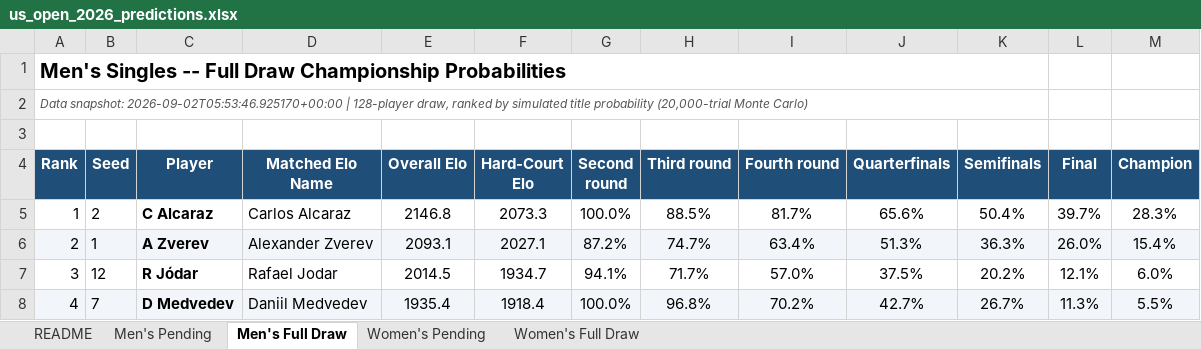
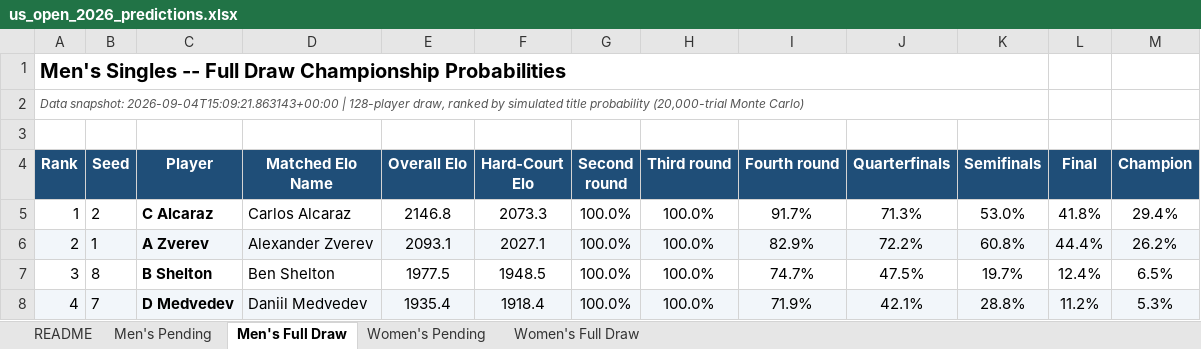
Before and after one commit to chamoweee/claude-code, an Excel workbook: projects/us-open-predictor/predictions/us_open_2026_predictions.xlsx, sheet Men's Full Draw, drawn as a sheet; only a part is shown; values as stored, in another font and other column widths than the file's, no borders; the diff covers the shown part only; the diff names each change by its address in the sheet, - before the commit and + after, or states it on an @@ line.

```diff
--- a/projects/us-open-predictor/predictions/us_open_2026_predictions.xlsx (sheet Men's Full Draw)
+++ b/projects/us-open-predictor/predictions/us_open_2026_predictions.xlsx (sheet Men's Full Draw)
-A2 (Rank): Data snapshot: 2026-09-02T05:53:46.925170+00:00 | 128-player…
+A2 (Rank): Data snapshot: 2026-09-04T15:09:21.863143+00:00 | 128-player…
-H5 (Third round): 88.5%
+H5 (Third round): 100.0%
-I5 (Fourth round): 81.7%
+I5 (Fourth round): 91.7%
-J5 (Quarterfinals): 65.6%
+J5 (Quarterfinals): 71.3%
-K5 (Semifinals): 50.4%
+K5 (Semifinals): 53.0%
-L5 (Final): 39.7%
+L5 (Final): 41.8%
-M5 (Champion): 28.3%
+M5 (Champion): 29.4%
-G6 (Second round): 87.2%
+G6 (Second round): 100.0%
-H6 (Third round): 74.7%
+H6 (Third round): 100.0%
-I6 (Fourth round): 63.4%
+I6 (Fourth round): 82.9%
-J6 (Quarterfinals): 51.3%
+J6 (Quarterfinals): 72.2%
-K6 (Semifinals): 36.3%
+K6 (Semifinals): 60.8%
-L6 (Final): 26.0%
+L6 (Final): 44.4%
-M6 (Champion): 15.4%
+M6 (Champion): 26.2%
-B7 (Seed): 12
+B7 (Seed): 8
-C7 (Player): R Jódar
+C7 (Player): B Shelton
-D7 (Matched Elo Name): Rafael Jodar
+D7 (Matched Elo Name): Ben Shelton
-E7 (Overall Elo): 2014.5
+E7 (Overall Elo): 1977.5
-F7 (Hard-Court Elo): 1934.7
+F7 (Hard-Court Elo): 1948.5
-G7 (Second round): 94.1%
+G7 (Second round): 100.0%
-H7 (Third round): 71.7%
+H7 (Third round): 100.0%
-I7 (Fourth round): 57.0%
+I7 (Fourth round): 74.7%
-J7 (Quarterfinals): 37.5%
+J7 (Quarterfinals): 47.5%
-K7 (Semifinals): 20.2%
+K7 (Semifinals): 19.7%
-L7 (Final): 12.1%
+L7 (Final): 12.4%
-M7 (Champion): 6.0%
+M7 (Champion): 6.5%
-H8 (Third round): 96.8%
+H8 (Third round): 100.0%
-I8 (Fourth round): 70.2%
+I8 (Fourth round): 71.9%
-J8 (Quarterfinals): 42.7%
+J8 (Quarterfinals): 42.1%
-K8 (Semifinals): 26.7%
+K8 (Semifinals): 28.8%
-L8 (Final): 11.3%
+L8 (Final): 11.2%
-M8 (Champion): 5.5%
+M8 (Champion): 5.3%
```
Also changed, not shown: 990 edited cells and cell formats elsewhere in this sheet, sheet Women's Full Draw, sheet Men's Pending, sheet Women's Pending, sheet README, 6 other files.
